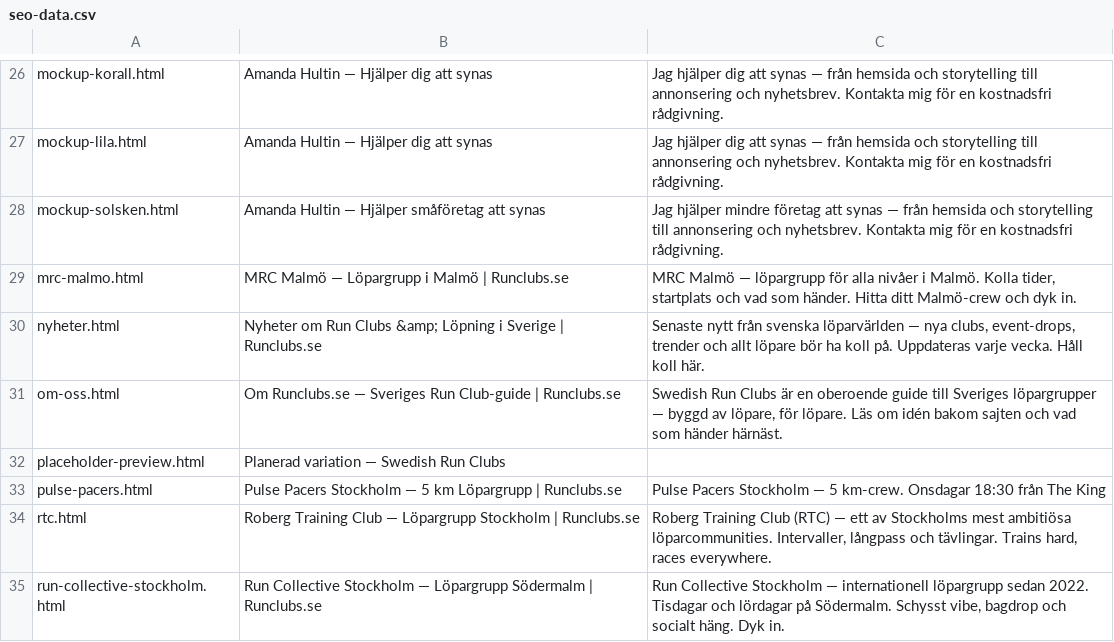
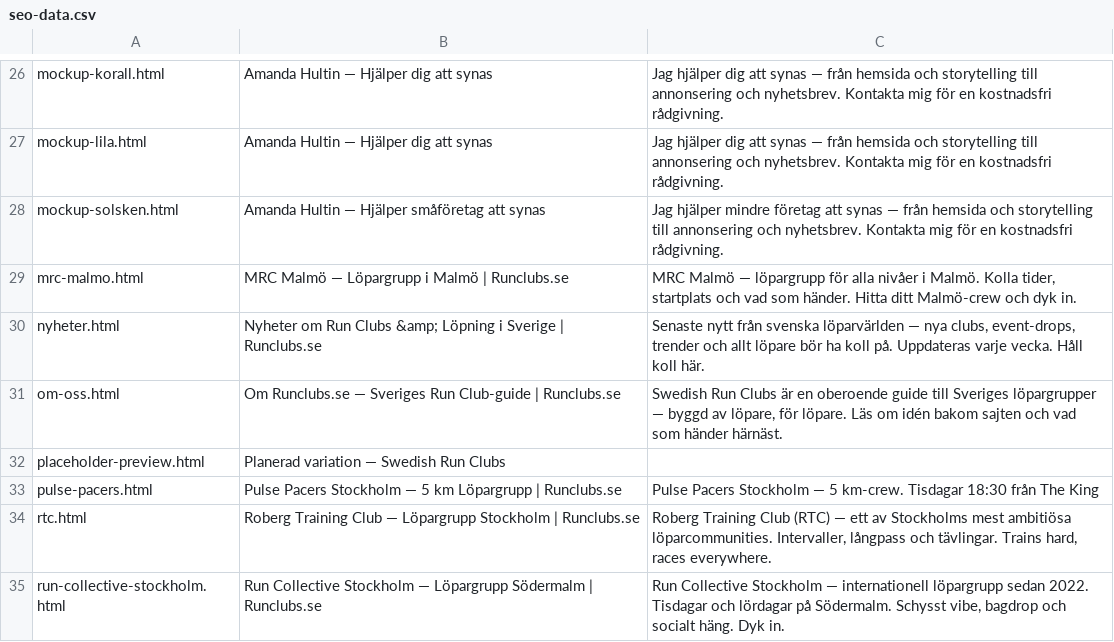
Before and after one commit to amandahultin/runclubs, a CSV file: seo-data.csv, drawn as a sheet; only a part is shown, gaps mark what is left out.

```diff
--- a/seo-data.csv
+++ b/seo-data.csv
@@ -32,3 +32,3 @@ om-oss.html,Om Runclubs.se — Sveriges Run Club-guide | Runclubs.se,"Swedish Ru
 placeholder-preview.html,Planerad variation — Swedish Run Clubs,
-pulse-pacers.html,Pulse Pacers Stockholm — 5 km Löpargrupp | Runclubs.se,Pulse Pacers Stockholm — 5 km-crew. Onsdagar 18:30 från The King
+pulse-pacers.html,Pulse Pacers Stockholm — 5 km Löpargrupp | Runclubs.se,Pulse Pacers Stockholm — 5 km-crew. Tisdagar 18:30 från The King
 rtc.html,Roberg Training Club — Löpargrupp Stockholm | Runclubs.se,"Roberg Training Club (RTC) — ett av Stockholms mest ambitiösa löparcommunities. Intervaller, långpass och tävlingar. Trains hard, races everywhere."
```
Also changed, not shown: meta-sheet.csv, 3 other files.
